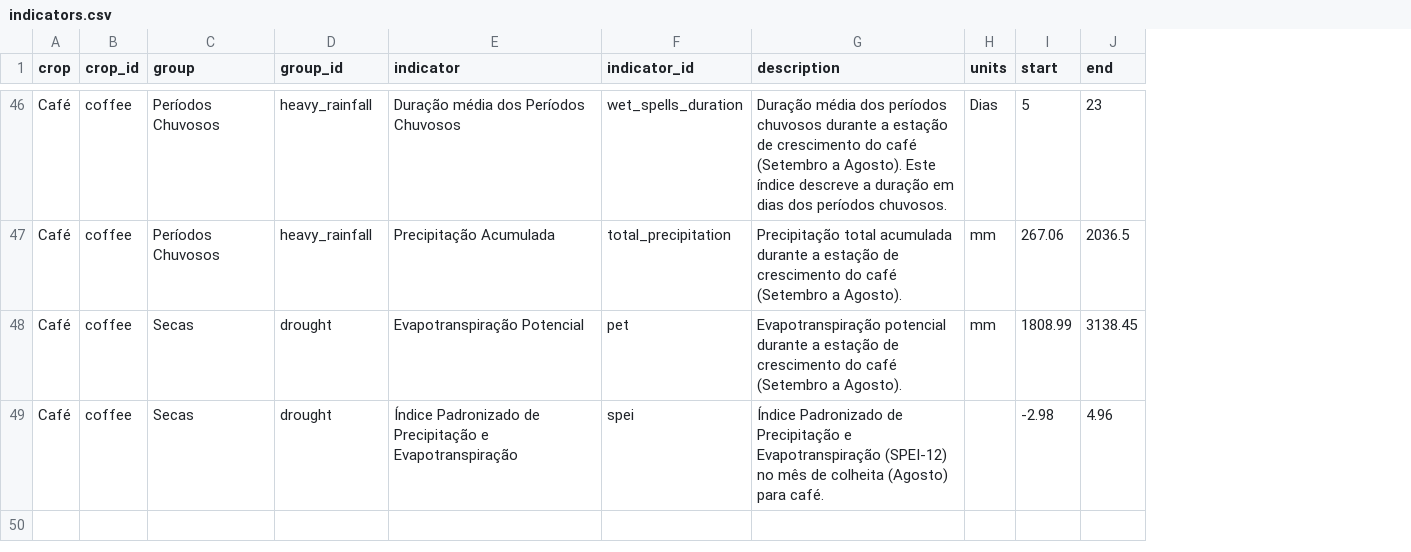
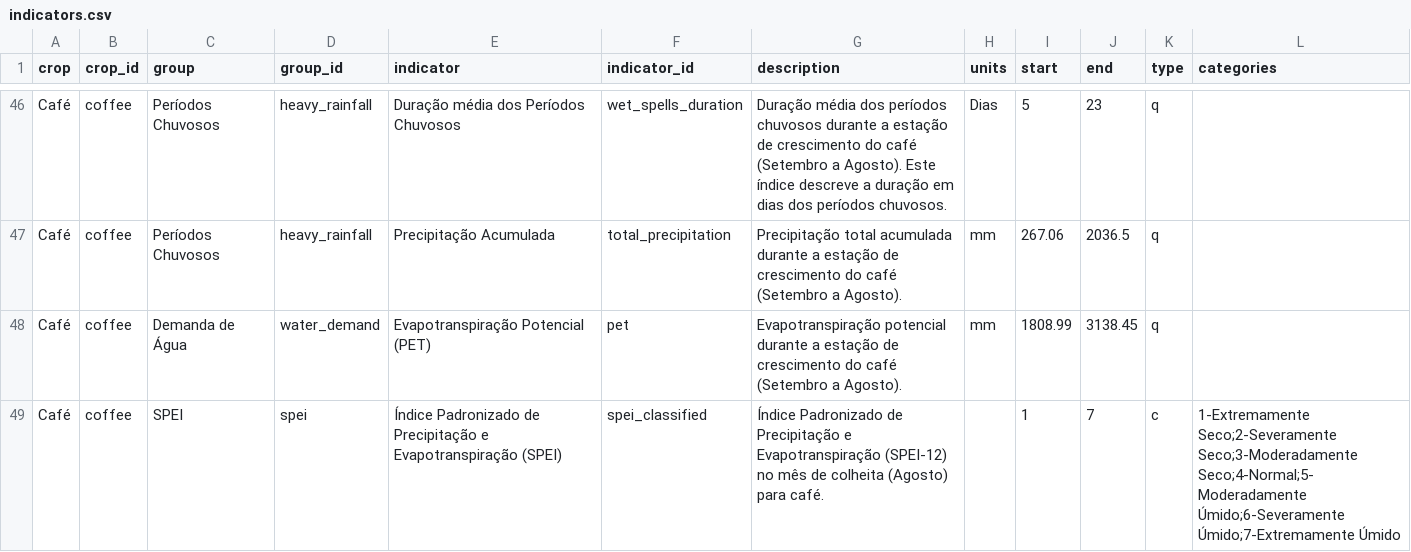
Before and after one commit to CIAT-DAPA/usaid_forecast_web, a CSV file: src/CIAT.DAPA.USAID.Forecast.Web/Data/indicators.csv, drawn as a sheet; only a part is shown, gaps mark what is left out; the diff covers the shown part only; the diff names each change by its address in the sheet, - before the commit and + after, or states it on an @@ line.

Commit message:
changed the map legend for the maps, now it allows maps with cualitative data in the indicators

```diff
--- a/src/CIAT.DAPA.USAID.Forecast.Web/Data/indicators.csv
+++ b/src/CIAT.DAPA.USAID.Forecast.Web/Data/indicators.csv
+column K (type), rows 46-49: q | q | q | c
+column L (categories), row 49: 1-Extremamente Seco;2-Severamente Seco;3-Moderadamente Seco;4-Normal;5-Moderadamente Úmido;6-Severamente Úmido;7-Extremamente Úmido
-C48 (group): Secas
+C48 (group): Demanda de Água
-D48 (group_id): drought
+D48 (group_id): water_demand
-E48 (indicator): Evapotranspiração Potencial
+E48 (indicator): Evapotranspiração Potencial (PET)
-C49 (group): Secas
+C49 (group): SPEI
-D49 (group_id): drought
+D49 (group_id): spei
-E49 (indicator): …e Evapotranspiração
+E49 (indicator): …e Evapotranspiração (SPEI)
-F49 (indicator_id): spei
+F49 (indicator_id): spei_classified
-I49 (start): -2.98
+I49 (start): 1
-J49 (end): 4.96
+J49 (end): 7
```
Also changed, not shown: 27 edited cells elsewhere in this file, 10 other files.
